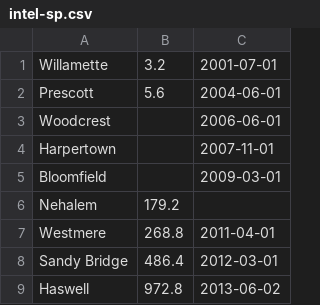
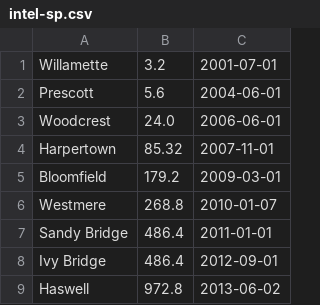
Before and after one commit to mgalloy/cpu-vs-gpu, a CSV file: intel-sp.csv, drawn as a sheet.

```diff
--- a/intel-sp.csv
+++ b/intel-sp.csv
@@ -2,8 +2,8 @@
 "Prescott", 5.6, "2004-06-01"
-"Woodcrest", , "2006-06-01"
-"Harpertown", , "2007-11-01"
-"Bloomfield", , "2009-03-01"
-"Nehalem", 179.2, ""
-"Westmere", 268.8, "2011-04-01"
-"Sandy Bridge", 486.4, "2012-03-01"
+"Woodcrest", 24.0, "2006-06-01"
+"Harpertown", 85.32, "2007-11-01"
+"Bloomfield", 179.2, "2009-03-01"
+"Westmere", 268.8, "2010-01-07"
+"Sandy Bridge", 486.4, "2011-01-01"
+"Ivy Bridge", 486.4, "2012-09-01"
 "Haswell", 972.8, "2013-06-02"
```
Also changed, not shown: intel-dp.csv, 2 other files.
